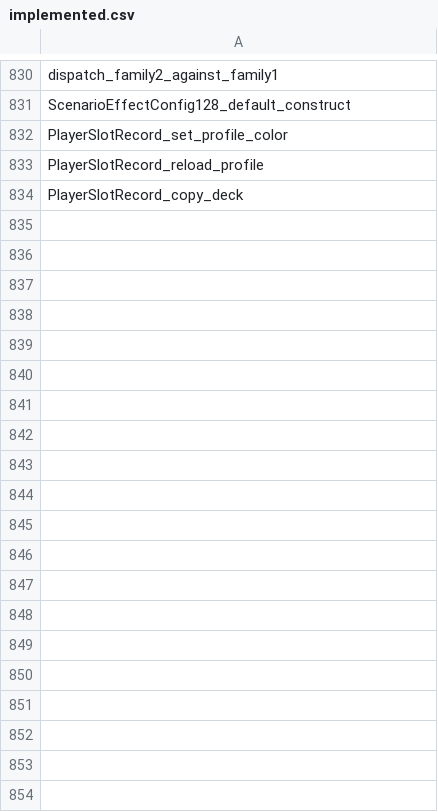
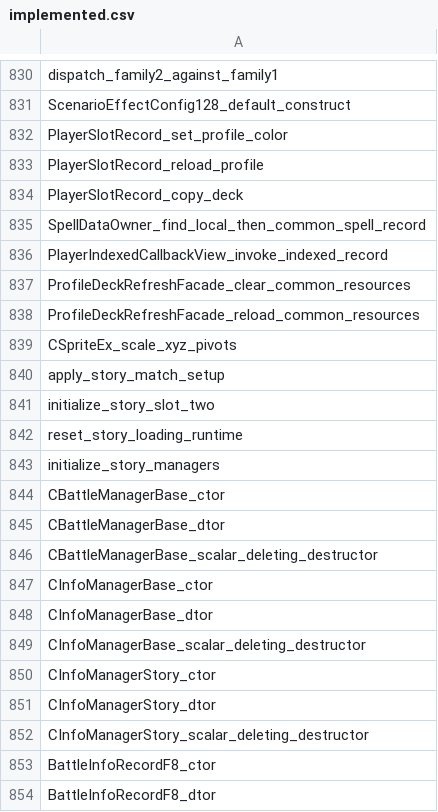
Before and after one commit to N0zoM1z0/th105, a CSV file: config/implemented.csv, drawn as a sheet; only a part is shown, gaps mark what is left out; the diff names each change by its address in the sheet, - before the commit and + after, or states it on an @@ line.

```diff
--- a/config/implemented.csv
+++ b/config/implemented.csv
+row 835: SpellDataOwner_find_local_then_common_spell_record
+row 836: PlayerIndexedCallbackView_invoke_indexed_record
+row 837: ProfileDeckRefreshFacade_clear_common_resources
+row 838: ProfileDeckRefreshFacade_reload_common_resources
+row 839: CSpriteEx_scale_xyz_pivots
+row 840: apply_story_match_setup
+row 841: initialize_story_slot_two
+row 842: reset_story_loading_runtime
+row 843: initialize_story_managers
+row 844: CBattleManagerBase_ctor
+row 845: CBattleManagerBase_dtor
+row 846: CBattleManagerBase_scalar_deleting_destructor
+row 847: CInfoManagerBase_ctor
+row 848: CInfoManagerBase_dtor
+row 849: CInfoManagerBase_scalar_deleting_destructor
+row 850: CInfoManagerStory_ctor
+row 851: CInfoManagerStory_dtor
+row 852: CInfoManagerStory_scalar_deleting_destructor
+row 853: BattleInfoRecordF8_ctor
+row 854: BattleInfoRecordF8_dtor
```
Also changed, not shown: config/function-origins.csv, config/matches.csv, 23 other files.
